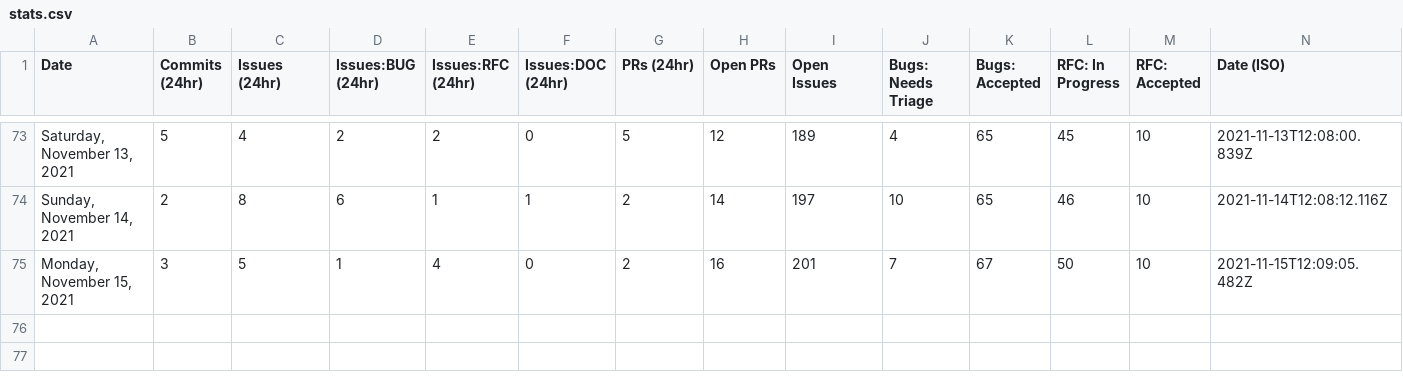
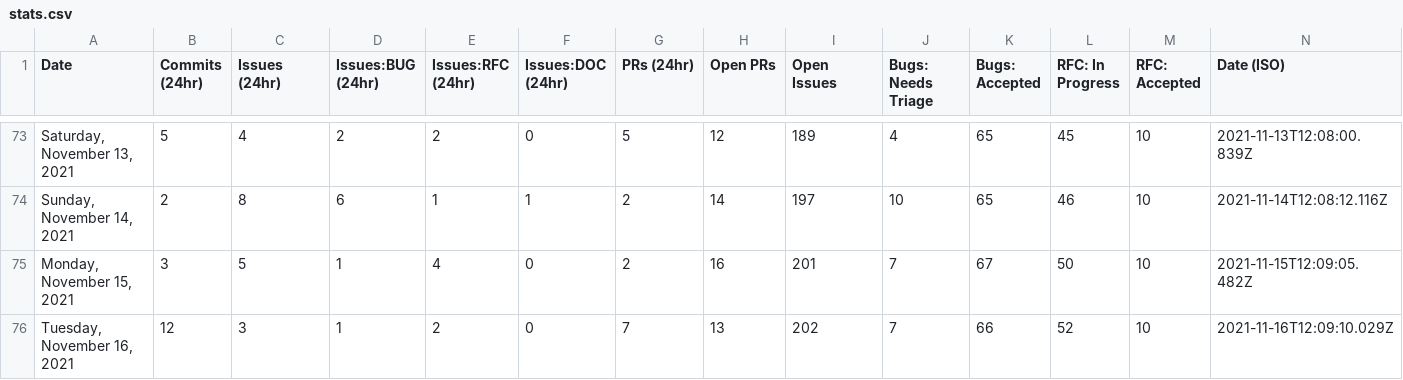
Before and after one commit to outcastgeek/astro, a CSV file: scripts/stats/stats.csv, drawn as a sheet; only a part is shown, gaps mark what is left out; the diff names each change by its address in the sheet, - before the commit and + after, or states it on an @@ line.

```diff
--- a/scripts/stats/stats.csv
+++ b/scripts/stats/stats.csv
+row 76: Tuesday, November 16, 2021 | 12 | 3 | 1 | 2 | 0 | 7 | 13 | 202 | 7 | 66 | 52 | 10 | 2021-11-16T12:09:10.029Z
```
